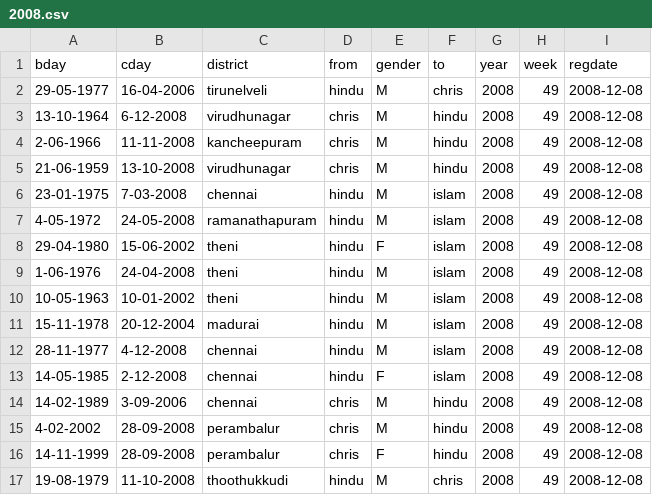
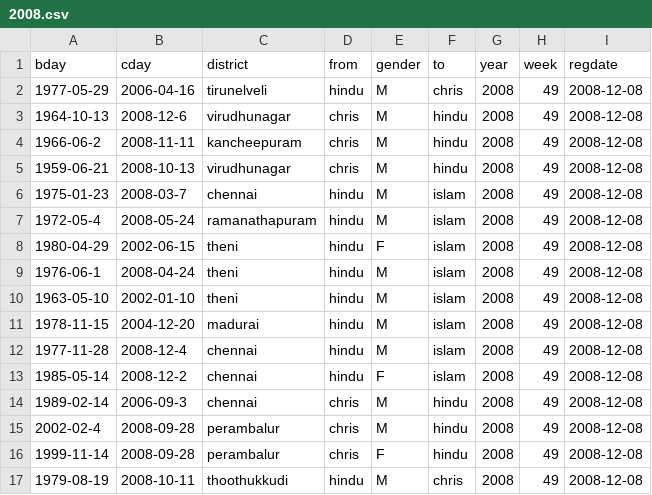
Before and after one commit to kenshinsfish/evigil, a CSV file: yearly_data/2008.csv, drawn as a sheet; only a part is shown; the diff covers the shown part only.

```diff
--- a/yearly_data/2008.csv
+++ b/yearly_data/2008.csv
@@ -1,17 +1,17 @@
 bday,cday,district,from,gender,to,year,week,regdate
-29-05-1977,16-04-2006,tirunelveli,hindu,M,chris,2008,49,2008-12-08
-13-10-1964,6-12-2008,virudhunagar,chris,M,hindu,2008,49,2008-12-08
-2-06-1966,11-11-2008,kancheepuram,chris,M,hindu,2008,49,2008-12-08
-21-06-1959,13-10-2008,virudhunagar,chris,M,hindu,2008,49,2008-12-08
-23-01-1975,7-03-2008,chennai,hindu,M,islam,2008,49,2008-12-08
-4-05-1972,24-05-2008,ramanathapuram,hindu,M,islam,2008,49,2008-12-08
-29-04-1980,15-06-2002,theni,hindu,F,islam,2008,49,2008-12-08
-1-06-1976,24-04-2008,theni,hindu,M,islam,2008,49,2008-12-08
-10-05-1963,10-01-2002,theni,hindu,M,islam,2008,49,2008-12-08
-15-11-1978,20-12-2004,madurai,hindu,M,islam,2008,49,2008-12-08
-28-11-1977,4-12-2008,chennai,hindu,M,islam,2008,49,2008-12-08
-14-05-1985,2-12-2008,chennai,hindu,F,islam,2008,49,2008-12-08
-14-02-1989,3-09-2006,chennai,chris,M,hindu,2008,49,2008-12-08
-4-02-2002,28-09-2008,perambalur,chris,M,hindu,2008,49,2008-12-08
-14-11-1999,28-09-2008,perambalur,chris,F,hindu,2008,49,2008-12-08
-19-08-1979,11-10-2008,thoothukkudi,hindu,M,chris,2008,49,2008-12-08
+1977-05-29,2006-04-16,tirunelveli,hindu,M,chris,2008,49,2008-12-08
+1964-10-13,2008-12-6,virudhunagar,chris,M,hindu,2008,49,2008-12-08
+1966-06-2,2008-11-11,kancheepuram,chris,M,hindu,2008,49,2008-12-08
+1959-06-21,2008-10-13,virudhunagar,chris,M,hindu,2008,49,2008-12-08
+1975-01-23,2008-03-7,chennai,hindu,M,islam,2008,49,2008-12-08
+1972-05-4,2008-05-24,ramanathapuram,hindu,M,islam,2008,49,2008-12-08
+1980-04-29,2002-06-15,theni,hindu,F,islam,2008,49,2008-12-08
+1976-06-1,2008-04-24,theni,hindu,M,islam,2008,49,2008-12-08
+1963-05-10,2002-01-10,theni,hindu,M,islam,2008,49,2008-12-08
+1978-11-15,2004-12-20,madurai,hindu,M,islam,2008,49,2008-12-08
+1977-11-28,2008-12-4,chennai,hindu,M,islam,2008,49,2008-12-08
+1985-05-14,2008-12-2,chennai,hindu,F,islam,2008,49,2008-12-08
+1989-02-14,2006-09-3,chennai,chris,M,hindu,2008,49,2008-12-08
+2002-02-4,2008-09-28,perambalur,chris,M,hindu,2008,49,2008-12-08
+1999-11-14,2008-09-28,perambalur,chris,F,hindu,2008,49,2008-12-08
+1979-08-19,2008-10-11,thoothukkudi,hindu,M,chris,2008,49,2008-12-08
```
Also changed, not shown: 100 edited cells elsewhere in this file, yearly_data/2009.csv, yearly_data/2010.csv, 11 other files.
